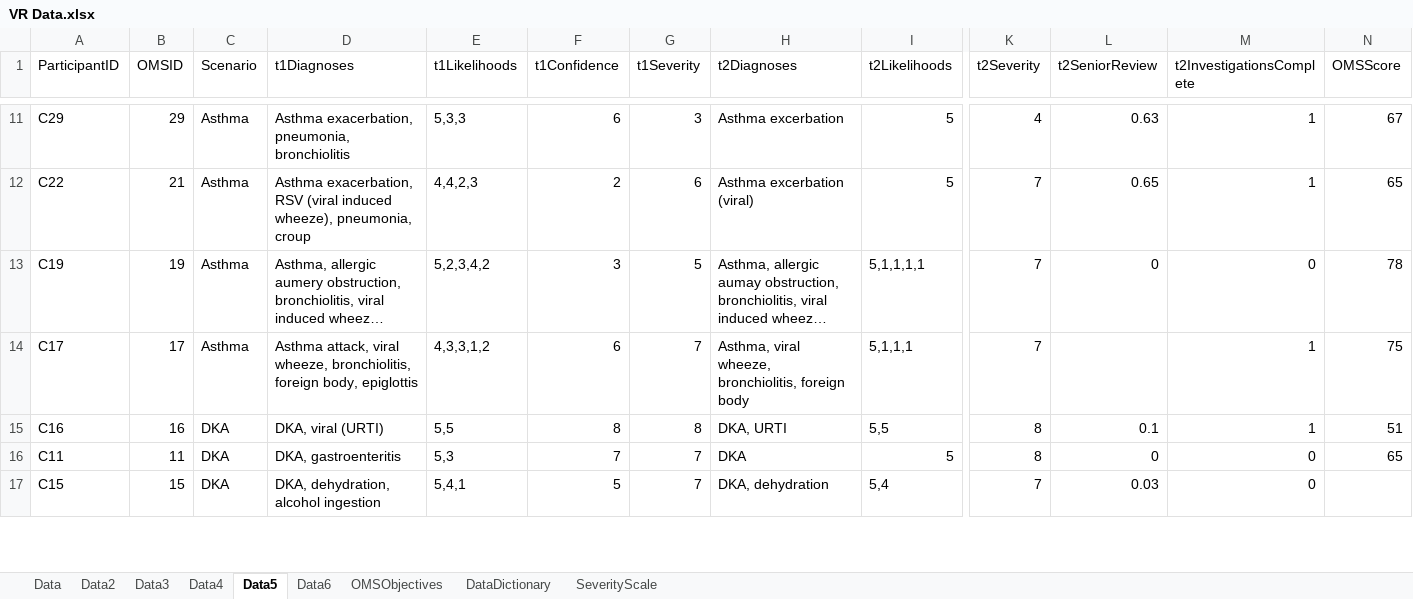
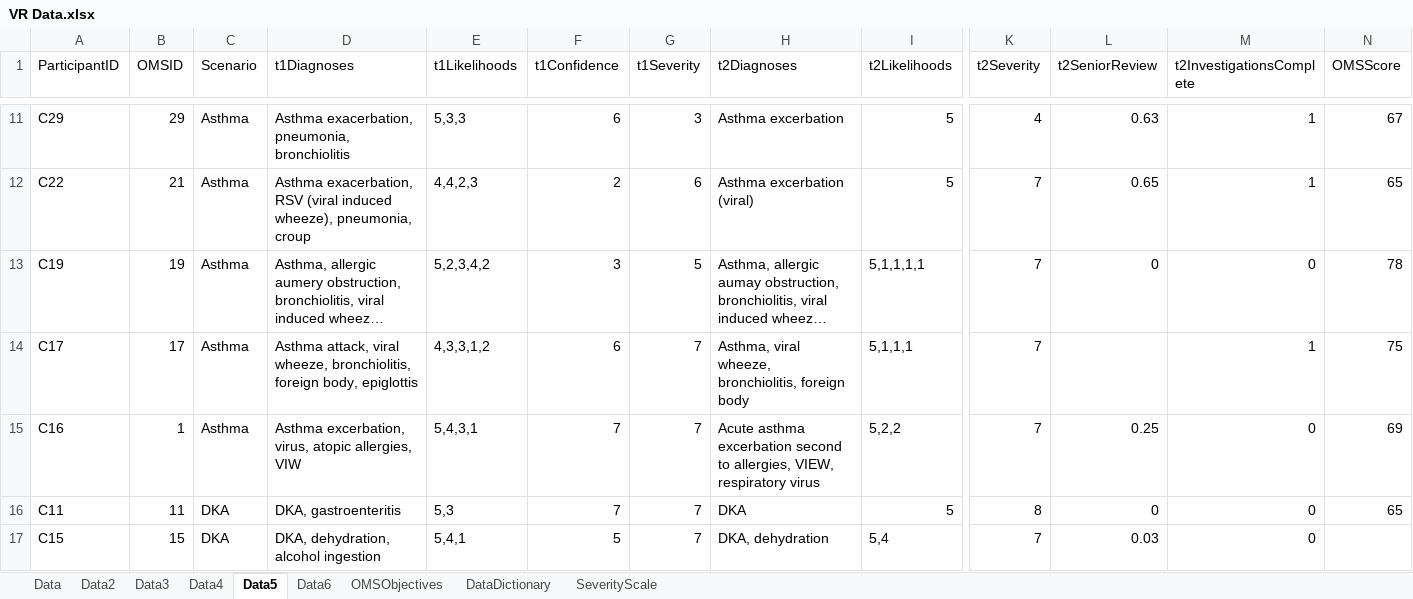
Before and after one commit to raj925/ThesisMainProject, an Excel workbook: ThesisMainProject/Study4VR/VR Data.xlsx, sheet Data5, drawn as a sheet; only a part is shown, gaps mark what is left out; long unchanged cells end in …; values as stored, in another font and other column widths than the file's, no borders; the diff covers the shown part only; the diff names each change by its address in the sheet, - before the commit and + after, or states it on an @@ line.

```diff
--- a/ThesisMainProject/Study4VR/VR Data.xlsx (sheet Data5)
+++ b/ThesisMainProject/Study4VR/VR Data.xlsx (sheet Data5)
-B15 (OMSID): 16
+B15 (OMSID): 1
-C15 (Scenario): DKA
+C15 (Scenario): Asthma
-D15 (t1Diagnoses): DKA, viral (URTI)
+D15 (t1Diagnoses): Asthma excerbation, virus, atopic allergies, VIW
-E15 (t1Likelihoods): 5,5
+E15 (t1Likelihoods): 5,4,3,1
-F15 (t1Confidence): 8
+F15 (t1Confidence): 7
-G15 (t1Severity): 8
+G15 (t1Severity): 7
-H15 (t2Diagnoses): DKA, URTI
+H15 (t2Diagnoses): Acute asthma excerbation second to allergies, VIEW, respiratory virus
-I15 (t2Likelihoods): 5,5
+I15 (t2Likelihoods): 5,2,2
-K15 (t2Severity): 8
+K15 (t2Severity): 7
-L15 (t2SeniorReview): 0.1
+L15 (t2SeniorReview): 0.25
-M15 (t2InvestigationsComplete): 1
+M15 (t2InvestigationsComplete): 0
-N15 (OMSScore): 51
+N15 (OMSScore): 69
```
Also changed, not shown: 1 edited cell elsewhere in this sheet, sheet Data, 5 other files.
